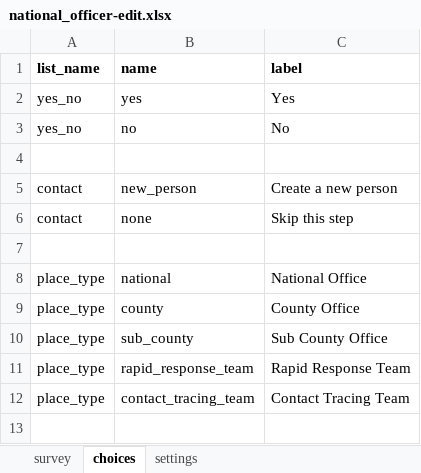
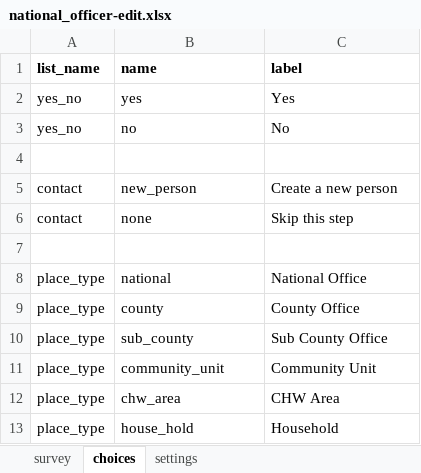
Before and after one commit to oyierp/community-testing-config-test, an Excel workbook: forms/contact/national_officer-edit.xlsx, sheet choices, drawn as a sheet; values as stored, in another font and other column widths than the file's, no borders; conditional formats not drawn; removed rows and columns are numbered as before the commit, all else as after; the diff names each change by its address in the sheet, - before the commit and + after, or states it on an @@ line.

```diff
--- a/forms/contact/national_officer-edit.xlsx (sheet choices)
+++ b/forms/contact/national_officer-edit.xlsx (sheet choices)
-row 11: place_type | rapid_response_team | Rapid Response Team
-row 12: place_type | contact_tracing_team | Contact Tracing Team
+row 11: place_type | community_unit | Community Unit
+row 12: place_type | chw_area | CHW Area
+row 13: place_type | house_hold | Household
```
Also changed, not shown: sheet survey, sheet settings, forms/contact/county_officer-edit.xlsx, forms/contact/sub_county_officer-edit.xlsx.
